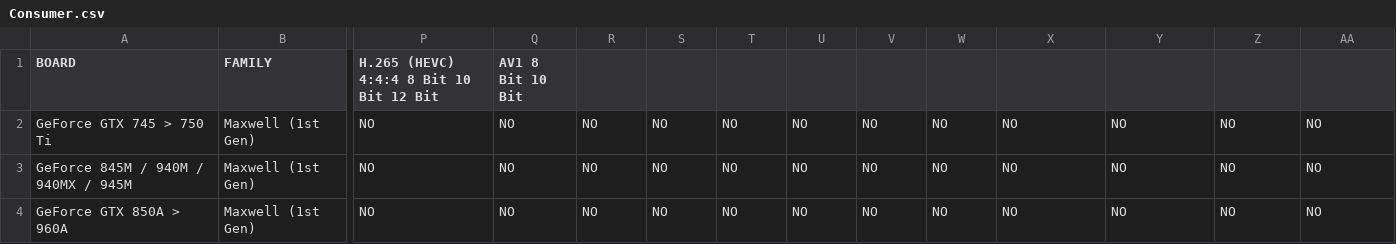
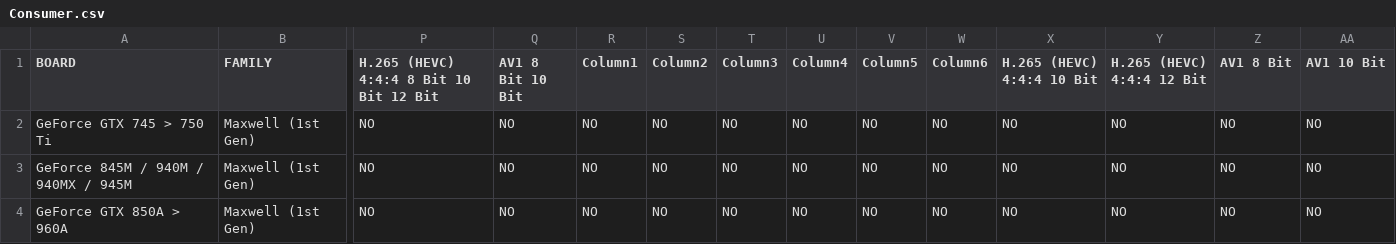
Before and after one commit to markasoftware/SpecDB, a CSV file: to-be-imported/NVENC-decoding/Consumer.csv, drawn as a sheet; only a part is shown, gaps mark what is left out; the diff names each change by its address in the sheet, - before the commit and + after, or states it on an @@ line.

```diff
--- a/to-be-imported/NVENC-decoding/Consumer.csv
+++ b/to-be-imported/NVENC-decoding/Consumer.csv
-R1: (empty)
+R1: Column1
-S1: (empty)
+S1: Column2
-T1: (empty)
+T1: Column3
-U1: (empty)
+U1: Column4
-V1: (empty)
+V1: Column5
-W1: (empty)
+W1: Column6
-X1: (empty)
+X1: H.265 (HEVC) 4:4:4 10 Bit
-Y1: (empty)
+Y1: H.265 (HEVC) 4:4:4 12 Bit
-Z1: (empty)
+Z1: AV1 8 Bit
-AA1: (empty)
+AA1: AV1 10 Bit
```
Also changed, not shown: to-be-imported/NVENC-decoding/Professional.csv, to-be-imported/NVENC-decoding/Server.csv, 2 other files.
